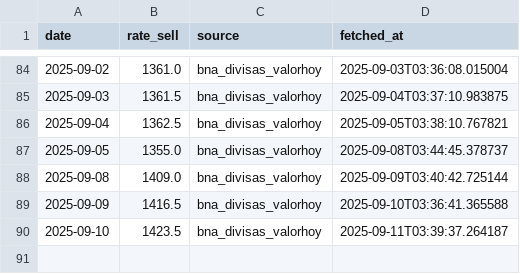
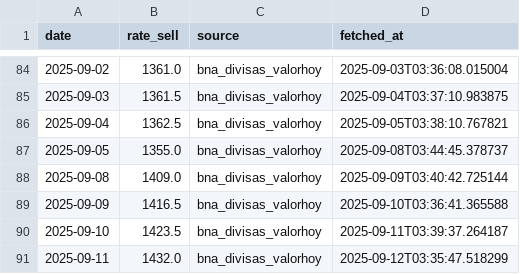
Before and after one commit to ClayWongGit/ars-usd-scraper, a CSV file: data/rates.csv, drawn as a sheet; only a part is shown, gaps mark what is left out; the diff names each change by its address in the sheet, - before the commit and + after, or states it on an @@ line.

```diff
--- a/data/rates.csv
+++ b/data/rates.csv
+row 91: 2025-09-11 | 1432.0 | bna_divisas_valorhoy | 2025-09-12T03:35:47.518299
```
